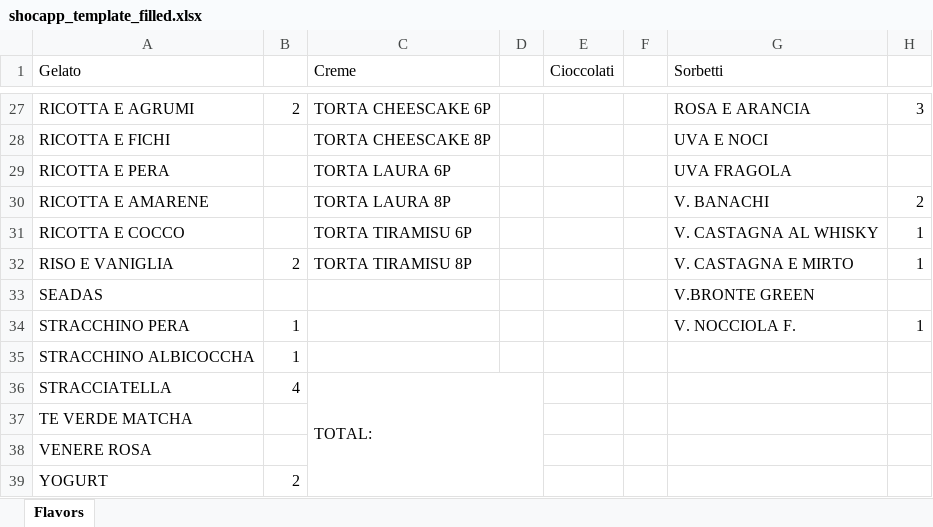
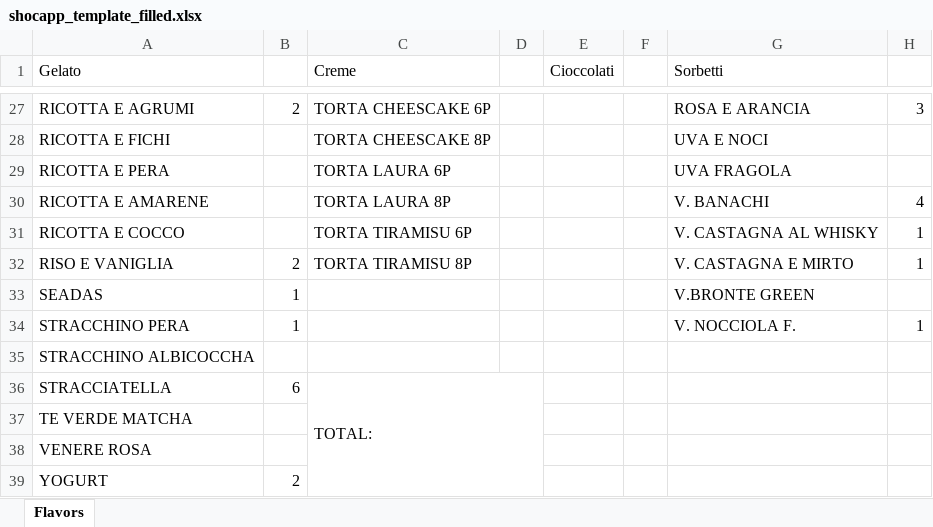
Before and after one commit to miladreihanpour-programmer/fatamorgana, an Excel workbook: output/shocapp_template_filled.xlsx, sheet Flavors, drawn as a sheet; only a part is shown, gaps mark what is left out; values as stored, in another font and other column widths than the file's, no borders; the diff covers the shown part only; the diff names each change by its address in the sheet, - before the commit and + after, or states it on an @@ line.

```diff
--- a/output/shocapp_template_filled.xlsx (sheet Flavors)
+++ b/output/shocapp_template_filled.xlsx (sheet Flavors)
-H30: 2
+H30: 4
-B33: (empty)
+B33: 1
-B35: 1
+B35: (empty)
-B36: 4
+B36: 6
```
Also changed, not shown: 26 edited cells elsewhere in this sheet, output/shocapp_da_ordinare.xlsx, 2 other files.
